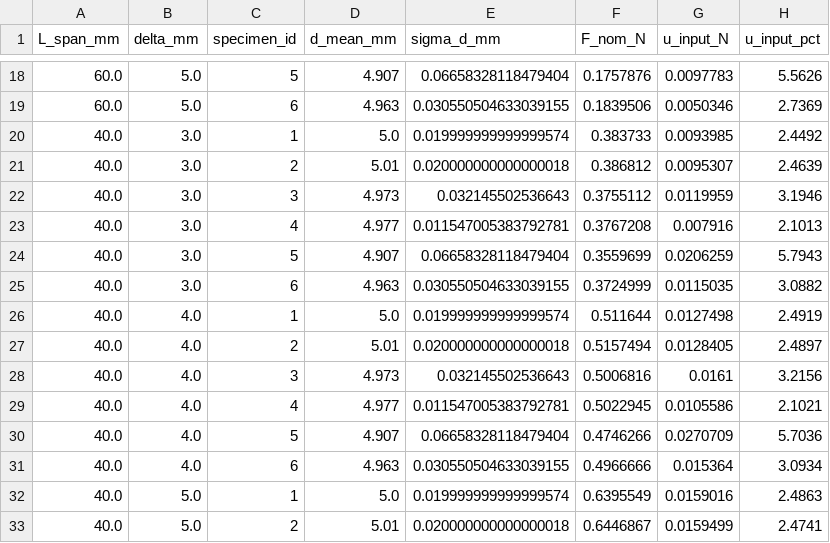
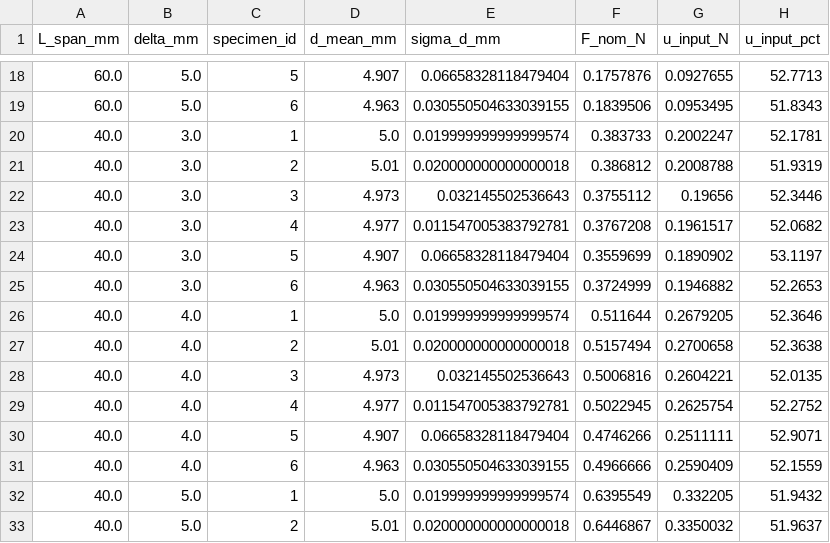
Before and after one commit to Julamipolymtl/mec8211, a CSV file: project/results/mc_u_input.csv, drawn as a sheet; only a part is shown, gaps mark what is left out; the diff covers the shown part only.

```diff
--- a/project/results/mc_u_input.csv
+++ b/project/results/mc_u_input.csv
@@ -18,16 +18,16 @@ L_span_mm,delta_mm,specimen_id,d_mean_mm,sigma_d_mm,F_nom_N,u_input_N,u_input_pc
-60.0,5.0,5,4.907,0.06658328118479404,0.1757876,0.0097783,5.5626
-60.0,5.0,6,4.963,0.030550504633039155,0.1839506,0.0050346,2.7369
-40.0,3.0,1,5.0,0.019999999999999574,0.383733,0.0093985,2.4492
-40.0,3.0,2,5.01,0.020000000000000018,0.386812,0.0095307,2.4639
-40.0,3.0,3,4.973,0.032145502536643,0.3755112,0.0119959,3.1946
-40.0,3.0,4,4.977,0.011547005383792781,0.3767208,0.007916,2.1013
-40.0,3.0,5,4.907,0.06658328118479404,0.3559699,0.0206259,5.7943
-40.0,3.0,6,4.963,0.030550504633039155,0.3724999,0.0115035,3.0882
-40.0,4.0,1,5.0,0.019999999999999574,0.511644,0.0127498,2.4919
-40.0,4.0,2,5.01,0.020000000000000018,0.5157494,0.0128405,2.4897
-40.0,4.0,3,4.973,0.032145502536643,0.5006816,0.0161,3.2156
-40.0,4.0,4,4.977,0.011547005383792781,0.5022945,0.0105586,2.1021
-40.0,4.0,5,4.907,0.06658328118479404,0.4746266,0.0270709,5.7036
-40.0,4.0,6,4.963,0.030550504633039155,0.4966666,0.015364,3.0934
-40.0,5.0,1,5.0,0.019999999999999574,0.6395549,0.0159016,2.4863
-40.0,5.0,2,5.01,0.020000000000000018,0.6446867,0.0159499,2.4741
+60.0,5.0,5,4.907,0.06658328118479404,0.1757876,0.0927655,52.7713
+60.0,5.0,6,4.963,0.030550504633039155,0.1839506,0.0953495,51.8343
+40.0,3.0,1,5.0,0.019999999999999574,0.383733,0.2002247,52.1781
+40.0,3.0,2,5.01,0.020000000000000018,0.386812,0.2008788,51.9319
+40.0,3.0,3,4.973,0.032145502536643,0.3755112,0.19656,52.3446
+40.0,3.0,4,4.977,0.011547005383792781,0.3767208,0.1961517,52.0682
+40.0,3.0,5,4.907,0.06658328118479404,0.3559699,0.1890902,53.1197
+40.0,3.0,6,4.963,0.030550504633039155,0.3724999,0.1946882,52.2653
+40.0,4.0,1,5.0,0.019999999999999574,0.511644,0.2679205,52.3646
+40.0,4.0,2,5.01,0.020000000000000018,0.5157494,0.2700658,52.3638
+40.0,4.0,3,4.973,0.032145502536643,0.5006816,0.2604221,52.0135
+40.0,4.0,4,4.977,0.011547005383792781,0.5022945,0.2625754,52.2752
+40.0,4.0,5,4.907,0.06658328118479404,0.4746266,0.2511111,52.9071
+40.0,4.0,6,4.963,0.030550504633039155,0.4966666,0.2590409,52.1559
+40.0,5.0,1,5.0,0.019999999999999574,0.6395549,0.332205,51.9432
+40.0,5.0,2,5.01,0.020000000000000018,0.6446867,0.3350032,51.9637
```
Also changed, not shown: 40 edited cells elsewhere in this file, project/data/simulation.csv, 9 other files.
